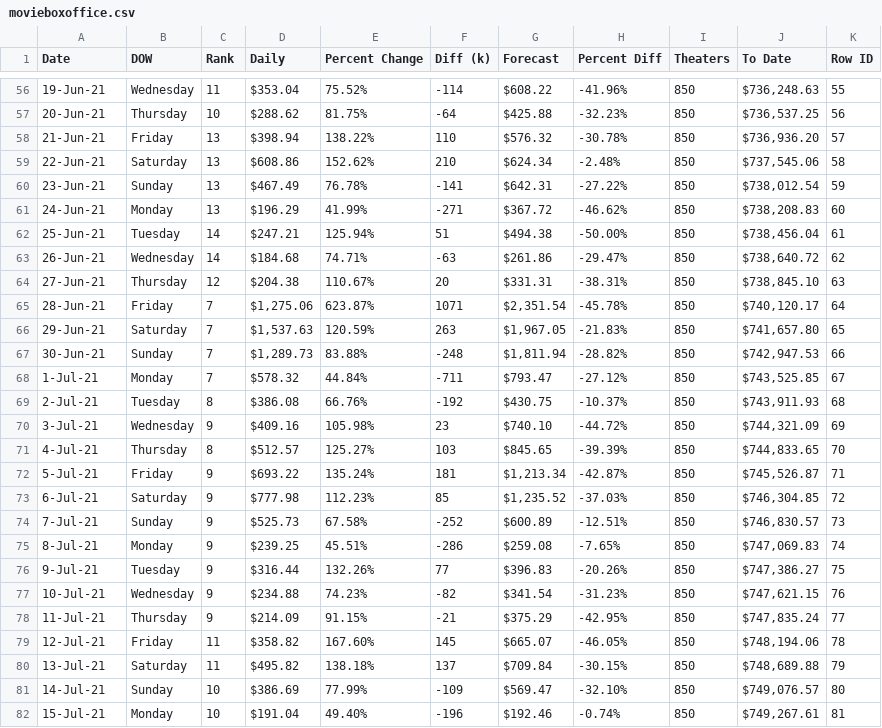
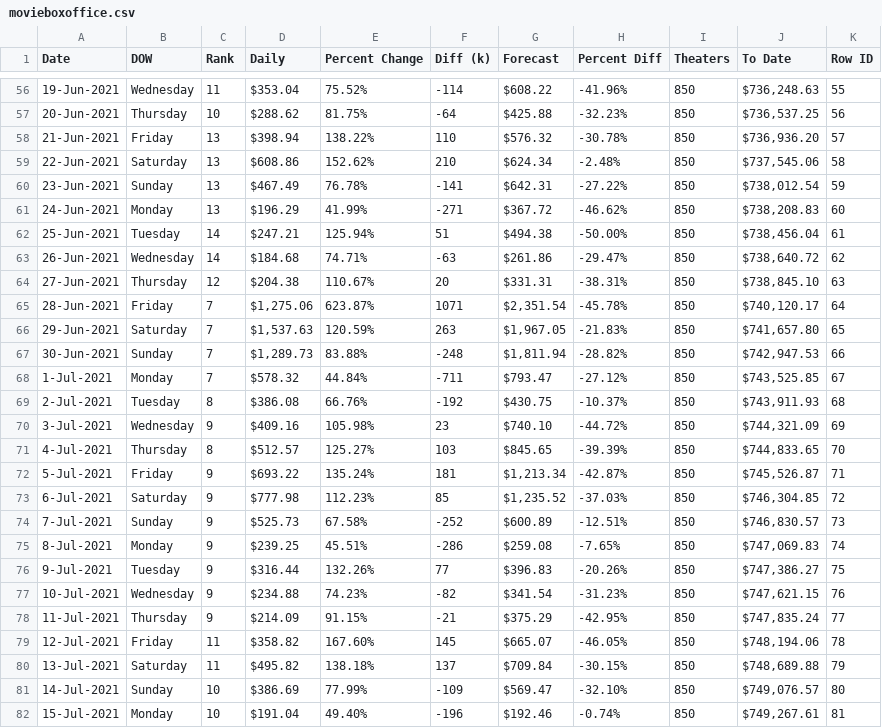
Before and after one commit to PacktPublishing/Time-Series-Analysis-with-Python-Cookbook-Second-Edition, a CSV file: datasets/Ch2/movieboxoffice.csv, drawn as a sheet; only a part is shown, gaps mark what is left out; the diff covers the shown part only.

```diff
--- a/datasets/Ch2/movieboxoffice.csv
+++ b/datasets/Ch2/movieboxoffice.csv
@@ -56,27 +56,27 @@ Date,DOW,Rank,Daily,Percent Change,Diff (k),Forecast,Percent Diff,Theaters,To Da
-19-Jun-21,Wednesday,11,$353.04 ,75.52%,-114,$608.22 ,-41.96%,850,"$736,248.63 ",55
-20-Jun-21,Thursday,10,$288.62 ,81.75%,-64,$425.88 ,-32.23%,850,"$736,537.25 ",56
-21-Jun-21,Friday,13,$398.94 ,138.22%,110,$576.32 ,-30.78%,850,"$736,936.20 ",57
-22-Jun-21,Saturday,13,$608.86 ,152.62%,210,$624.34 ,-2.48%,850,"$737,545.06 ",58
-23-Jun-21,Sunday,13,$467.49 ,76.78%,-141,$642.31 ,-27.22%,850,"$738,012.54 ",59
-24-Jun-21,Monday,13,$196.29 ,41.99%,-271,$367.72 ,-46.62%,850,"$738,208.83 ",60
-25-Jun-21,Tuesday,14,$247.21 ,125.94%,51,$494.38 ,-50.00%,850,"$738,456.04 ",61
-26-Jun-21,Wednesday,14,$184.68 ,74.71%,-63,$261.86 ,-29.47%,850,"$738,640.72 ",62
-27-Jun-21,Thursday,12,$204.38 ,110.67%,20,$331.31 ,-38.31%,850,"$738,845.10 ",63
-28-Jun-21,Friday,7,"$1,275.06 ",623.87%,1071,"$2,351.54 ",-45.78%,850,"$740,120.17 ",64
-29-Jun-21,Saturday,7,"$1,537.63 ",120.59%,263,"$1,967.05 ",-21.83%,850,"$741,657.80 ",65
-30-Jun-21,Sunday,7,"$1,289.73 ",83.88%,-248,"$1,811.94 ",-28.82%,850,"$742,947.53 ",66
-1-Jul-21,Monday,7,$578.32 ,44.84%,-711,$793.47 ,-27.12%,850,"$743,525.85 ",67
-2-Jul-21,Tuesday,8,$386.08 ,66.76%,-192,$430.75 ,-10.37%,850,"$743,911.93 ",68
-3-Jul-21,Wednesday,9,$409.16 ,105.98%,23,$740.10 ,-44.72%,850,"$744,321.09 ",69
-4-Jul-21,Thursday,8,$512.57 ,125.27%,103,$845.65 ,-39.39%,850,"$744,833.65 ",70
-5-Jul-21,Friday,9,$693.22 ,135.24%,181,"$1,213.34 ",-42.87%,850,"$745,526.87 ",71
-6-Jul-21,Saturday,9,$777.98 ,112.23%,85,"$1,235.52 ",-37.03%,850,"$746,304.85 ",72
-7-Jul-21,Sunday,9,$525.73 ,67.58%,-252,$600.89 ,-12.51%,850,"$746,830.57 ",73
-8-Jul-21,Monday,9,$239.25 ,45.51%,-286,$259.08 ,-7.65%,850,"$747,069.83 ",74
-9-Jul-21,Tuesday,9,$316.44 ,132.26%,77,$396.83 ,-20.26%,850,"$747,386.27 ",75
-10-Jul-21,Wednesday,9,$234.88 ,74.23%,-82,$341.54 ,-31.23%,850,"$747,621.15 ",76
-11-Jul-21,Thursday,9,$214.09 ,91.15%,-21,$375.29 ,-42.95%,850,"$747,835.24 ",77
-12-Jul-21,Friday,11,$358.82 ,167.60%,145,$665.07 ,-46.05%,850,"$748,194.06 ",78
-13-Jul-21,Saturday,11,$495.82 ,138.18%,137,$709.84 ,-30.15%,850,"$748,689.88 ",79
-14-Jul-21,Sunday,10,$386.69 ,77.99%,-109,$569.47 ,-32.10%,850,"$749,076.57 ",80
-15-Jul-21,Monday,10,$191.04 ,49.40%,-196,$192.46 ,-0.74%,850,"$749,267.61 ",81
+19-Jun-2021,Wednesday,11,$353.04 ,75.52%,-114,$608.22 ,-41.96%,850,"$736,248.63 ",55
+20-Jun-2021,Thursday,10,$288.62 ,81.75%,-64,$425.88 ,-32.23%,850,"$736,537.25 ",56
+21-Jun-2021,Friday,13,$398.94 ,138.22%,110,$576.32 ,-30.78%,850,"$736,936.20 ",57
+22-Jun-2021,Saturday,13,$608.86 ,152.62%,210,$624.34 ,-2.48%,850,"$737,545.06 ",58
+23-Jun-2021,Sunday,13,$467.49 ,76.78%,-141,$642.31 ,-27.22%,850,"$738,012.54 ",59
+24-Jun-2021,Monday,13,$196.29 ,41.99%,-271,$367.72 ,-46.62%,850,"$738,208.83 ",60
+25-Jun-2021,Tuesday,14,$247.21 ,125.94%,51,$494.38 ,-50.00%,850,"$738,456.04 ",61
+26-Jun-2021,Wednesday,14,$184.68 ,74.71%,-63,$261.86 ,-29.47%,850,"$738,640.72 ",62
+27-Jun-2021,Thursday,12,$204.38 ,110.67%,20,$331.31 ,-38.31%,850,"$738,845.10 ",63
+28-Jun-2021,Friday,7,"$1,275.06 ",623.87%,1071,"$2,351.54 ",-45.78%,850,"$740,120.17 ",64
+29-Jun-2021,Saturday,7,"$1,537.63 ",120.59%,263,"$1,967.05 ",-21.83%,850,"$741,657.80 ",65
+30-Jun-2021,Sunday,7,"$1,289.73 ",83.88%,-248,"$1,811.94 ",-28.82%,850,"$742,947.53 ",66
+1-Jul-2021,Monday,7,$578.32 ,44.84%,-711,$793.47 ,-27.12%,850,"$743,525.85 ",67
+2-Jul-2021,Tuesday,8,$386.08 ,66.76%,-192,$430.75 ,-10.37%,850,"$743,911.93 ",68
+3-Jul-2021,Wednesday,9,$409.16 ,105.98%,23,$740.10 ,-44.72%,850,"$744,321.09 ",69
+4-Jul-2021,Thursday,8,$512.57 ,125.27%,103,$845.65 ,-39.39%,850,"$744,833.65 ",70
+5-Jul-2021,Friday,9,$693.22 ,135.24%,181,"$1,213.34 ",-42.87%,850,"$745,526.87 ",71
+6-Jul-2021,Saturday,9,$777.98 ,112.23%,85,"$1,235.52 ",-37.03%,850,"$746,304.85 ",72
+7-Jul-2021,Sunday,9,$525.73 ,67.58%,-252,$600.89 ,-12.51%,850,"$746,830.57 ",73
+8-Jul-2021,Monday,9,$239.25 ,45.51%,-286,$259.08 ,-7.65%,850,"$747,069.83 ",74
+9-Jul-2021,Tuesday,9,$316.44 ,132.26%,77,$396.83 ,-20.26%,850,"$747,386.27 ",75
+10-Jul-2021,Wednesday,9,$234.88 ,74.23%,-82,$341.54 ,-31.23%,850,"$747,621.15 ",76
+11-Jul-2021,Thursday,9,$214.09 ,91.15%,-21,$375.29 ,-42.95%,850,"$747,835.24 ",77
+12-Jul-2021,Friday,11,$358.82 ,167.60%,145,$665.07 ,-46.05%,850,"$748,194.06 ",78
+13-Jul-2021,Saturday,11,$495.82 ,138.18%,137,$709.84 ,-30.15%,850,"$748,689.88 ",79
+14-Jul-2021,Sunday,10,$386.69 ,77.99%,-109,$569.47 ,-32.10%,850,"$749,076.57 ",80
+15-Jul-2021,Monday,10,$191.04 ,49.40%,-196,$192.46 ,-0.74%,850,"$749,267.61 ",81
```
Also changed, not shown: 101 edited cells elsewhere in this file, 1 other file.
